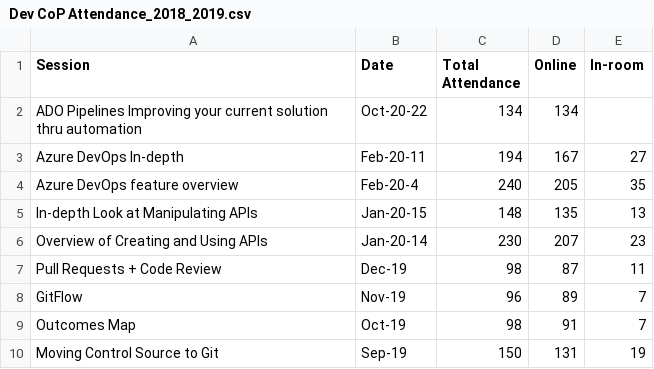
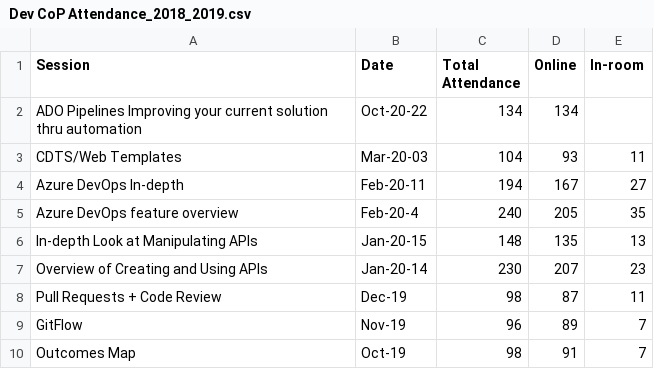
Before and after one commit to esdc-devcop/intro_pres, a CSV file: Dev CoP Attendance_2018_2019.csv, drawn as a sheet; only a part is shown; the shorter side is filled out with more unchanged rows; the diff names each change by its address in the sheet, - before the commit and + after, or states it on an @@ line.

Commit message:
Update attendance for March presentation (#59)

```diff
--- a/Dev CoP Attendance_2018_2019.csv
+++ b/Dev CoP Attendance_2018_2019.csv
+row 3: CDTS/Web Templates | Mar-20-03 | 104 | 93 | 11
```
